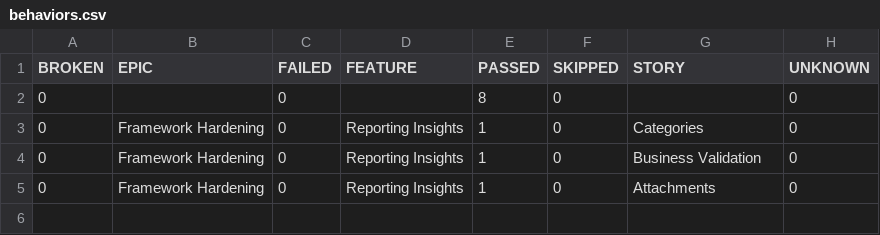
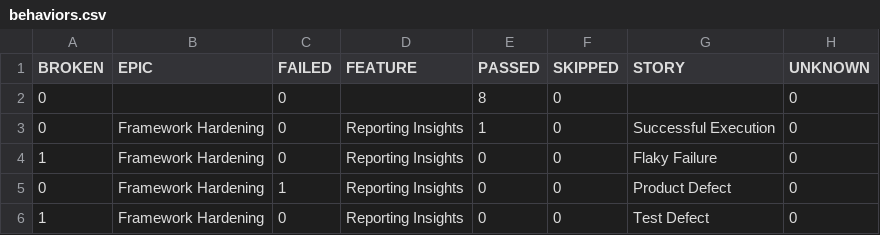
Before and after one commit to georgebibu-UST/SeleniumProject, a CSV file: data/behaviors.csv, drawn as a sheet.

```diff
--- a/data/behaviors.csv
+++ b/data/behaviors.csv
@@ -2,4 +2,5 @@
 "0","","0","","8","0","","0"
-"0","Framework Hardening","0","Reporting Insights","1","0","Categories","0"
-"0","Framework Hardening","0","Reporting Insights","1","0","Business Validation","0"
-"0","Framework Hardening","0","Reporting Insights","1","0","Attachments","0"
+"0","Framework Hardening","0","Reporting Insights","1","0","Successful Execution","0"
+"1","Framework Hardening","0","Reporting Insights","0","0","Flaky Failure","0"
+"0","Framework Hardening","1","Reporting Insights","0","0","Product Defect","0"
+"1","Framework Hardening","0","Reporting Insights","0","0","Test Defect","0"
```
Also changed, not shown: data/suites.csv, 49 other files.
